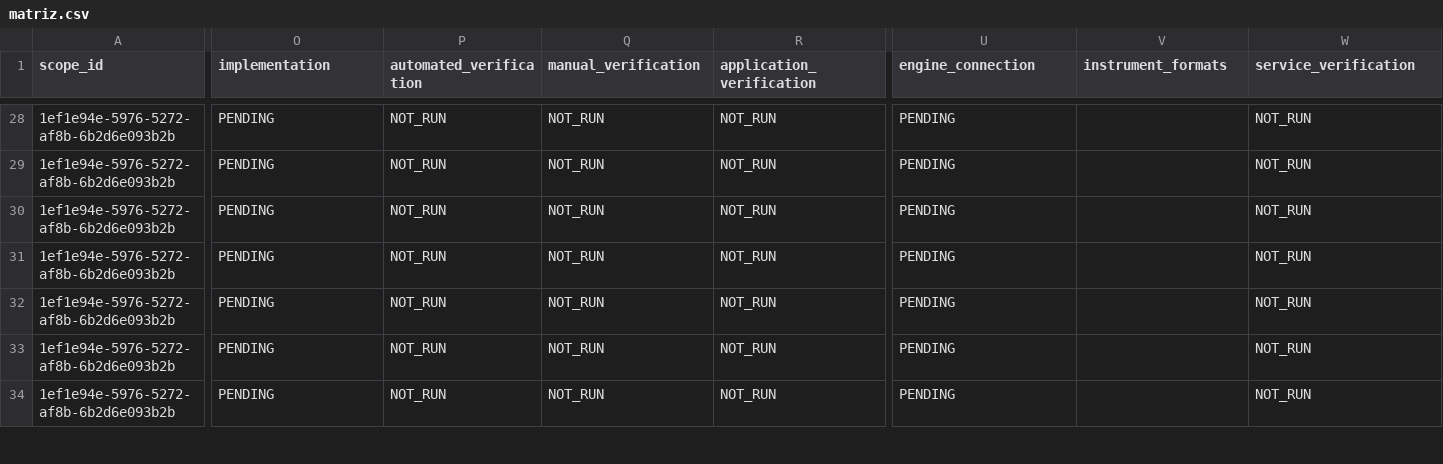
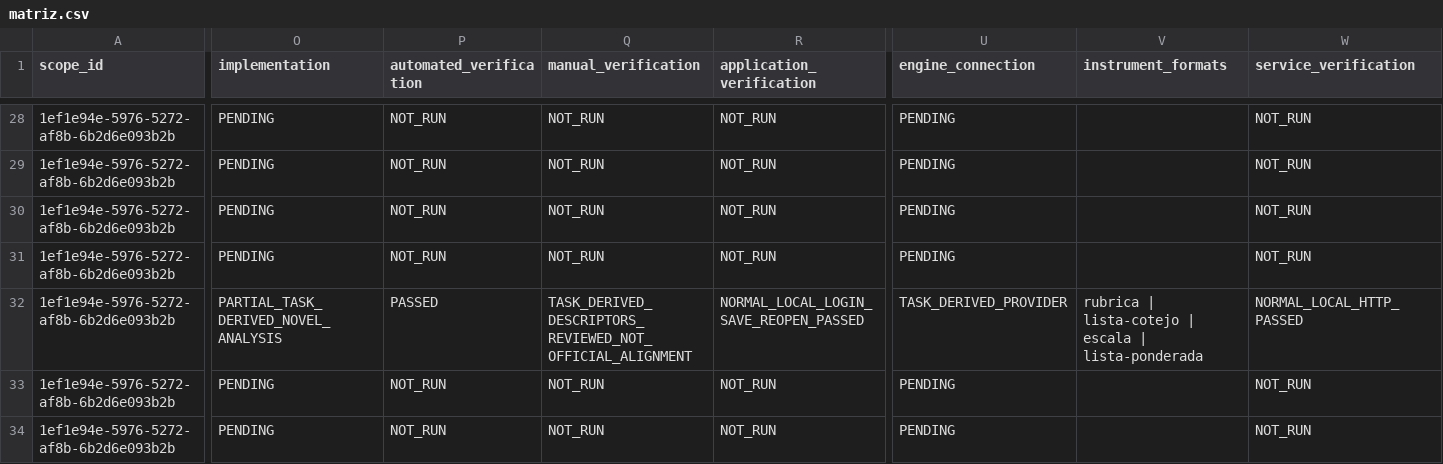
Before and after one commit to thebuuba/Proyecto-educativo-v3, a CSV file: docs/curriculum/cobertura-secundaria/matriz.csv, drawn as a sheet; only a part is shown, gaps mark what is left out; the diff covers the shown part only; the diff names each change by its address in the sheet, - before the commit and + after, or states it on an @@ line.

```diff
--- a/docs/curriculum/cobertura-secundaria/matriz.csv
+++ b/docs/curriculum/cobertura-secundaria/matriz.csv
-O32 (implementation): PENDING
+O32 (implementation): PARTIAL_TASK_DERIVED_NOVEL_ANALYSIS
-P32 (automated_verification): NOT_RUN
+P32 (automated_verification): PASSED
-Q32 (manual_verification): NOT_RUN
+Q32 (manual_verification): TASK_DERIVED_DESCRIPTORS_REVIEWED_NOT_OFFICIAL_ALIGNMENT
-R32 (application_verification): NOT_RUN
+R32 (application_verification): NORMAL_LOCAL_LOGIN_SAVE_REOPEN_PASSED
-U32 (engine_connection): PENDING
+U32 (engine_connection): TASK_DERIVED_PROVIDER
-V32 (instrument_formats): (empty)
+V32 (instrument_formats): rubrica | lista-cotejo | escala | lista-ponderada
-W32 (service_verification): NOT_RUN
+W32 (service_verification): NORMAL_LOCAL_HTTP_PASSED
```
Also changed, not shown: 4 edited cells elsewhere in this file, 40 other files.
